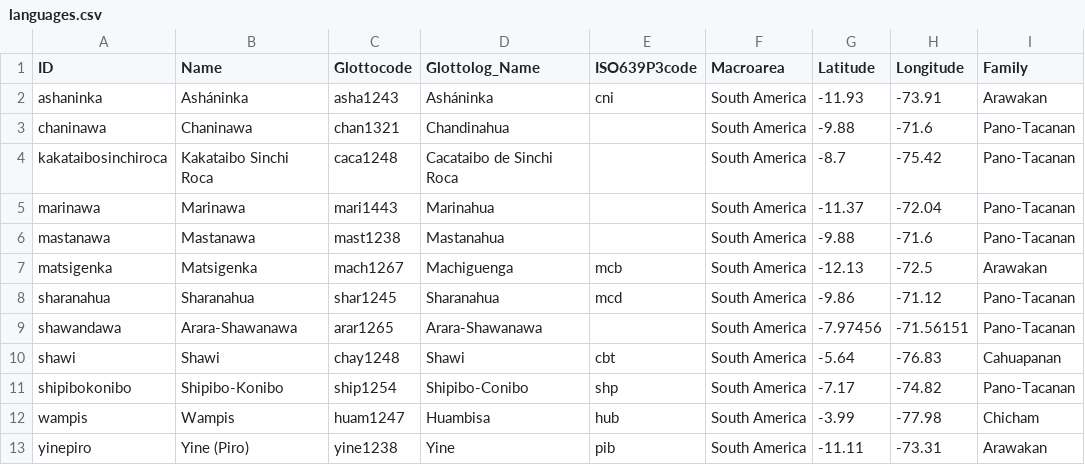
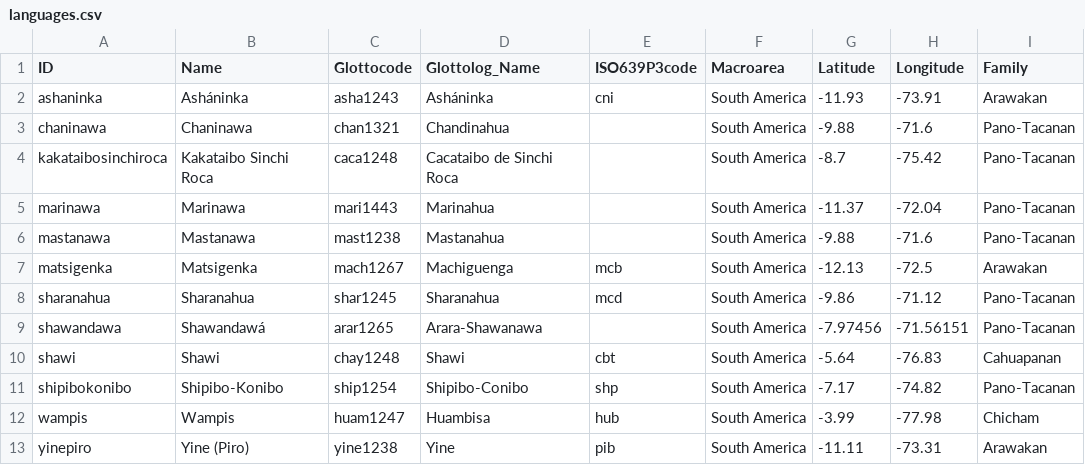
Before and after one commit to lexibank/amazonianvoices, a CSV file: cldf/languages.csv, drawn as a sheet.

Commit message:
correct name for Shawandawá

```diff
--- a/cldf/languages.csv
+++ b/cldf/languages.csv
@@ -8,3 +8,3 @@ matsigenka,Matsigenka,mach1267,Machiguenga,mcb,South America,-12.13,-72.5,Arawak
 sharanahua,Sharanahua,shar1245,Sharanahua,mcd,South America,-9.86,-71.12,Pano-Tacanan
-shawandawa,Arara-Shawanawa,arar1265,Arara-Shawanawa,,South America,-7.97456,-71.56151,Pano-Tacanan
+shawandawa,Shawandawá,arar1265,Arara-Shawanawa,,South America,-7.97456,-71.56151,Pano-Tacanan
 shawi,Shawi,chay1248,Shawi,cbt,South America,-5.64,-76.83,Cahuapanan
```
Also changed, not shown: etc/languages.csv, 3 other files.
